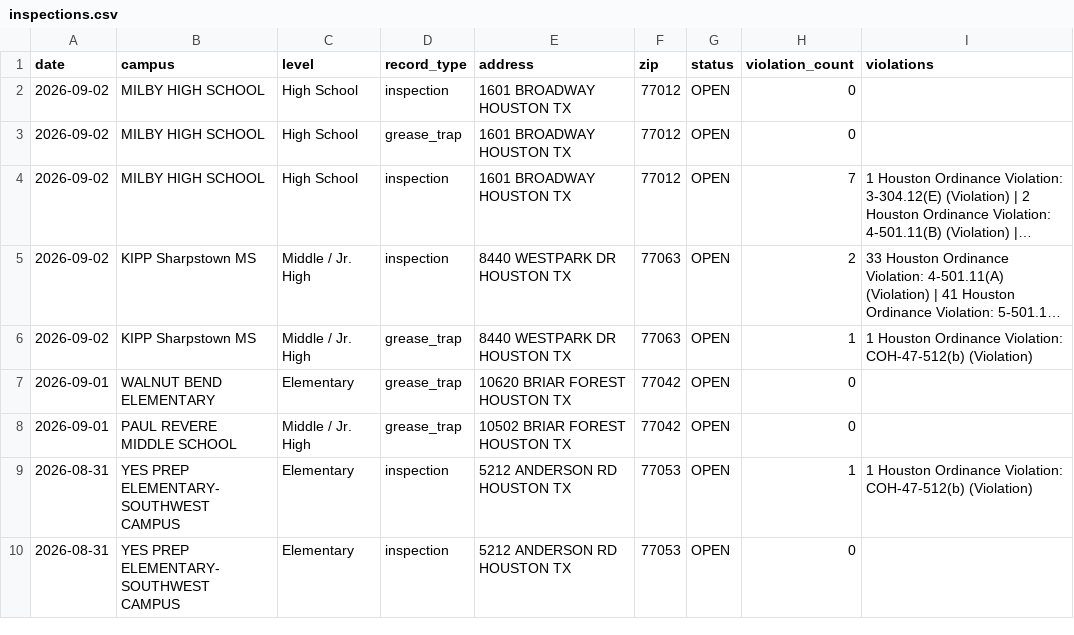
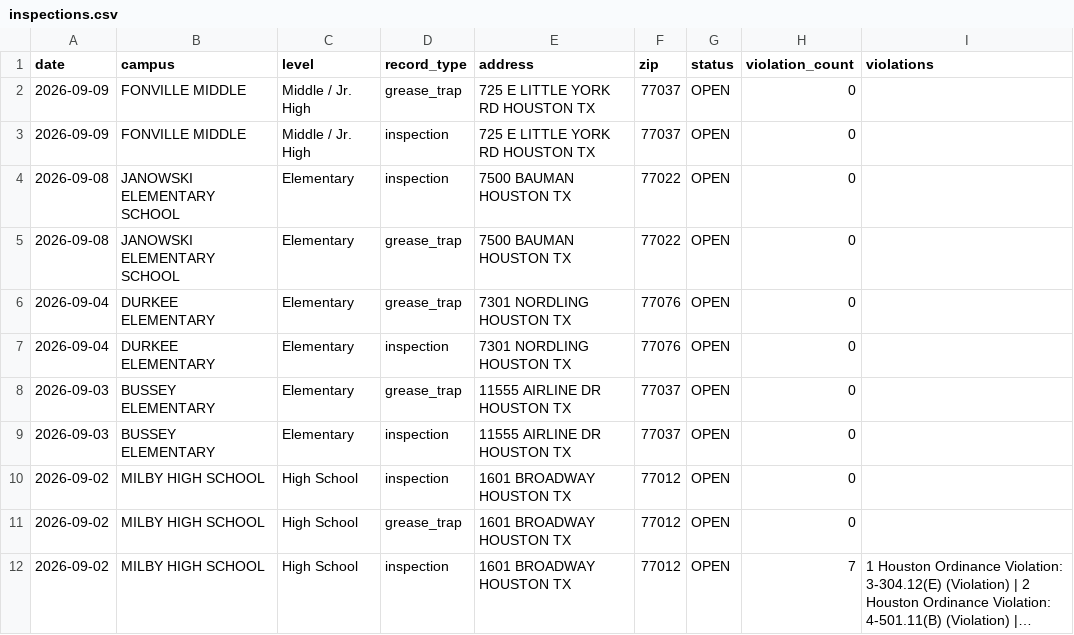
Before and after one commit to chemo77047/School-inspect, a CSV file: inspections.csv, drawn as a sheet; only a part is shown; the shorter side is filled out with more unchanged rows; long unchanged cells end in …; the diff names each change by its address in the sheet, - before the commit and + after, or states it on an @@ line.

```diff
--- a/inspections.csv
+++ b/inspections.csv
+row 2: 2026-09-09 | FONVILLE MIDDLE | Middle / Jr. High | grease_trap | 725 E LITTLE YORK RD HOUSTON TX | 77037 | OPEN | 0
+row 3: 2026-09-09 | FONVILLE MIDDLE | Middle / Jr. High | inspection | 725 E LITTLE YORK RD HOUSTON TX | 77037 | OPEN | 0
+row 4: 2026-09-08 | JANOWSKI ELEMENTARY SCHOOL | Elementary | inspection | 7500 BAUMAN HOUSTON TX | 77022 | OPEN | 0
+row 5: 2026-09-08 | JANOWSKI ELEMENTARY SCHOOL | Elementary | grease_trap | 7500 BAUMAN HOUSTON TX | 77022 | OPEN | 0
+row 6: 2026-09-04 | DURKEE ELEMENTARY | Elementary | grease_trap | 7301 NORDLING HOUSTON TX | 77076 | OPEN | 0
+row 7: 2026-09-04 | DURKEE ELEMENTARY | Elementary | inspection | 7301 NORDLING HOUSTON TX | 77076 | OPEN | 0
+row 8: 2026-09-03 | BUSSEY ELEMENTARY | Elementary | grease_trap | 11555 AIRLINE DR HOUSTON TX | 77037 | OPEN | 0
+row 9: 2026-09-03 | BUSSEY ELEMENTARY | Elementary | inspection | 11555 AIRLINE DR HOUSTON TX | 77037 | OPEN | 0
```
Also changed, not shown: 1 other file.
